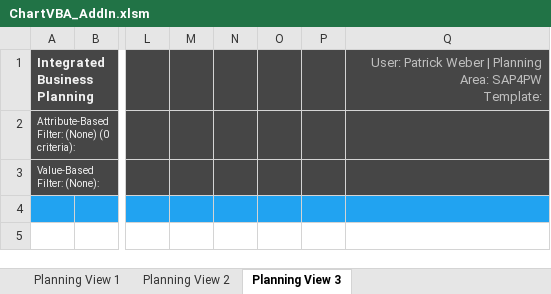
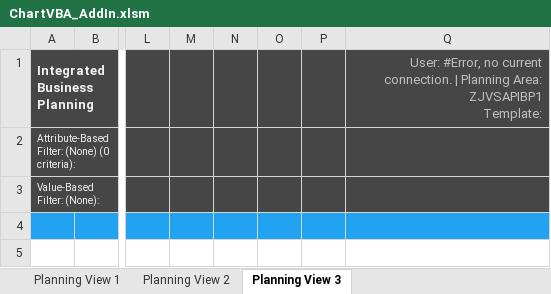
Before and after one commit to SAP-samples/integrated-business-planning-excel-add-in-templates, an Excel workbook: VBA_Template_2105_andOnwards/ChartVBA_AddIn.xlsm, sheet Planning View 3, drawn as a sheet; only a part is shown, gaps mark what is left out; values as stored, in another font and other column widths than the file's, no borders; charts and pictures not drawn; ↵ is a line break in a cell; the diff names each change by its address in the sheet, - before the commit and + after, or states it on an @@ line.

```diff
--- a/VBA_Template_2105_andOnwards/ChartVBA_AddIn.xlsm (sheet Planning View 3)
+++ b/VBA_Template_2105_andOnwards/ChartVBA_AddIn.xlsm (sheet Planning View 3)
-Q1: User: Patrick Weber | Planning Area: SAP4PW ↵ Template:
+Q1: User: #Error, no current connection. | Planning Area: ZJVSAPIBP1 ↵ Template:
```
Also changed, not shown: sheet Planning View 1, sheet Planning View 2, charts or pictures, VBA_Template_2005_andOnwards/ChartVBA_AddIn.xlsm, VBA_Template_2005_andOnwards/ChartVBA_Embedded.xlsm, 5 other files.
